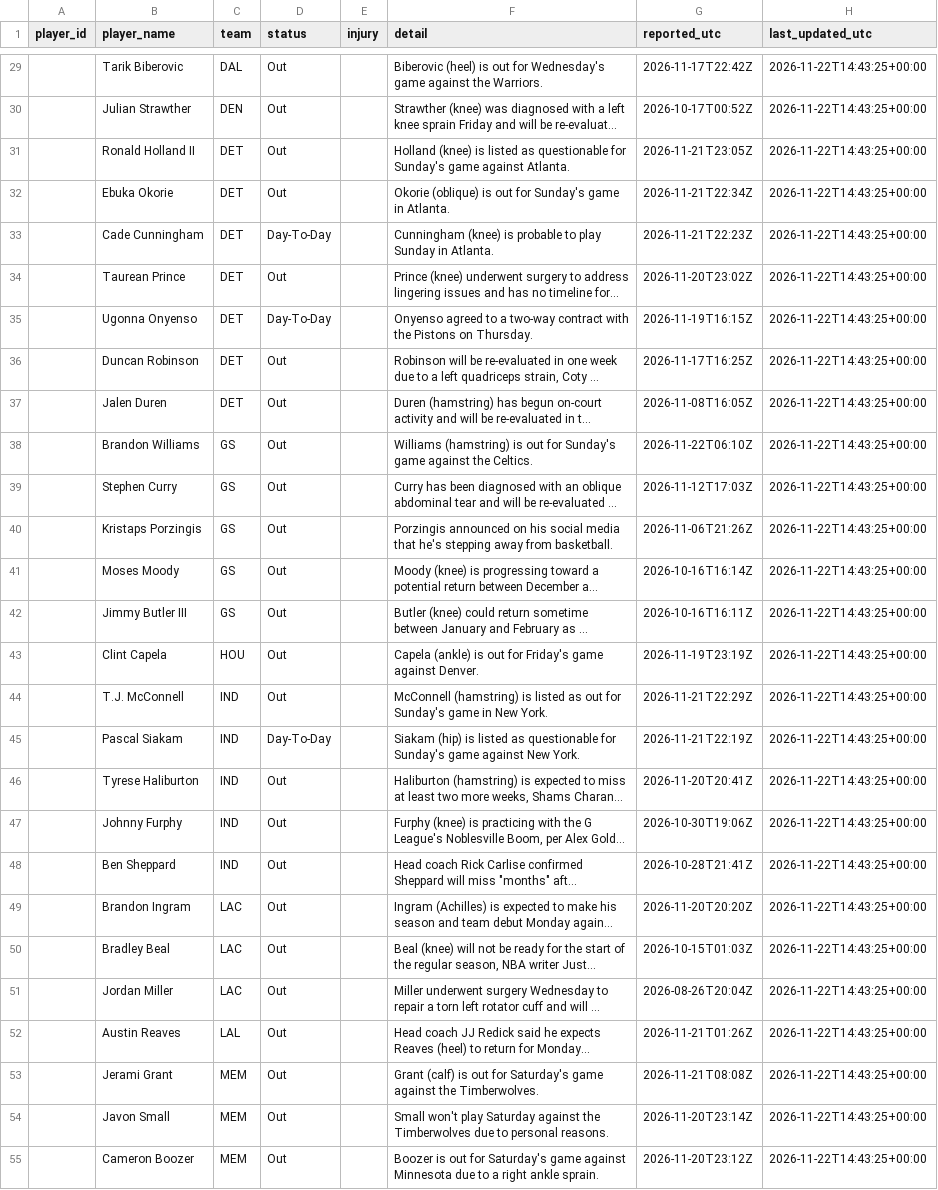
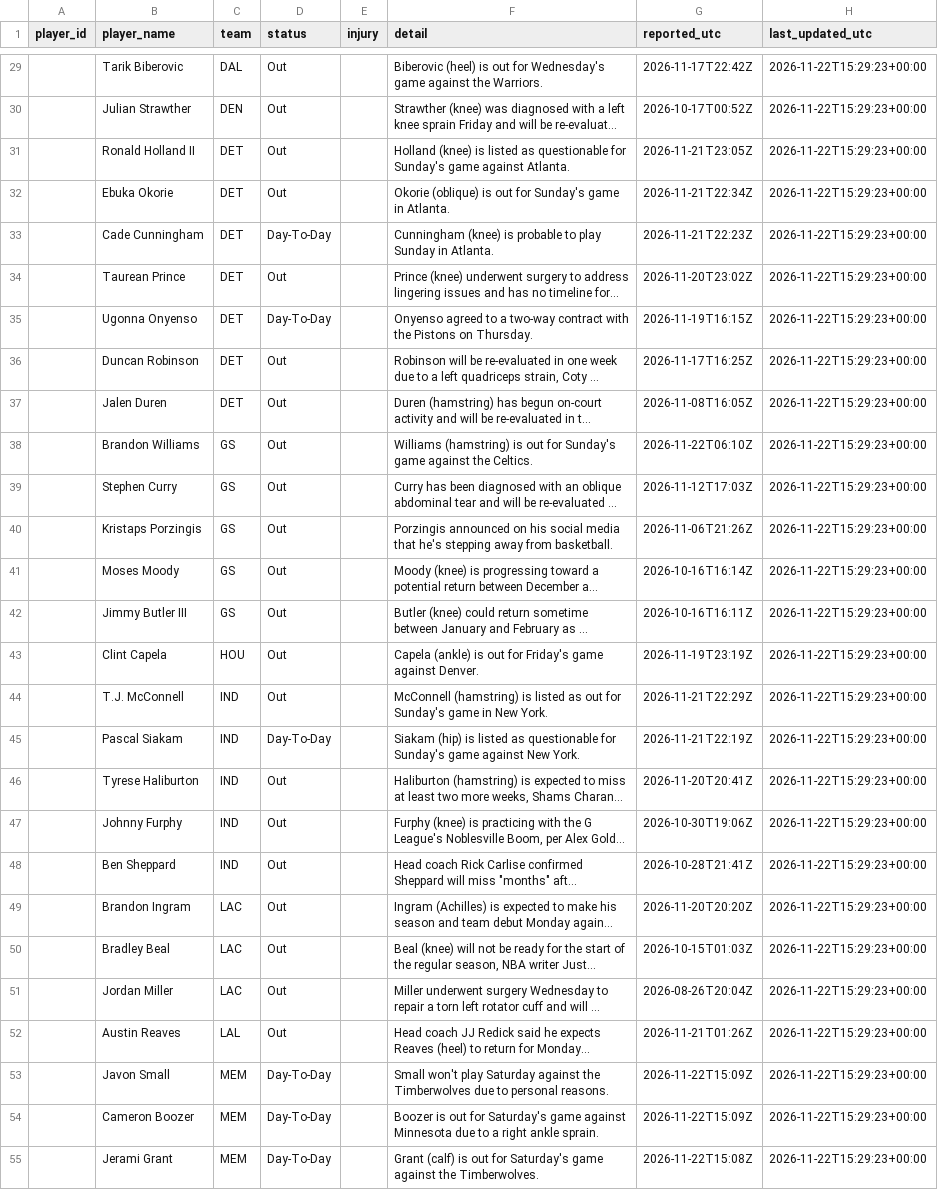
Before and after one commit to joshywoshyj-png/nba-stats-tracker, a CSV file: nba_injuries.csv, drawn as a sheet; only a part is shown, gaps mark what is left out; long unchanged cells end in …; removed rows and columns are numbered as before the commit, all else as after; the diff covers the shown part only; the diff names each change by its address in the sheet, - before the commit and + after, or states it on an @@ line.

```diff
--- a/nba_injuries.csv
+++ b/nba_injuries.csv
-H29:H52 (last_updated_utc): 2026-11-22T14:43:25+00:00
+H29:H52 (last_updated_utc): 2026-11-22T15:29:23+00:00
-row 53:  | Jerami Grant | MEM | Out |  | Grant (calf) is out for Saturday's game against the Timberwolves. | 2026-11-21T08:08Z | 2026-11-22T14:43:25+00:00
-D53:D54 (status): Out
+D53:D54 (status): Day-To-Day
-G53 (reported_utc): 2026-11-20T23:14Z
+G53 (reported_utc): 2026-11-22T15:09Z
-H53:H54 (last_updated_utc): 2026-11-22T14:43:25+00:00
+H53:H54 (last_updated_utc): 2026-11-22T15:29:23+00:00
-G54 (reported_utc): 2026-11-20T23:12Z
+G54 (reported_utc): 2026-11-22T15:09Z
+row 55:  | Jerami Grant | MEM | Day-To-Day |  | Grant (calf) is out for Saturday's game against the Timberwolves. | 2026-11-22T15:08Z | 2026-11-22T15:29:23+00:00
```
Also changed, not shown: 3 added rows, 3 removed rows and 98 edited cells elsewhere in this file.
